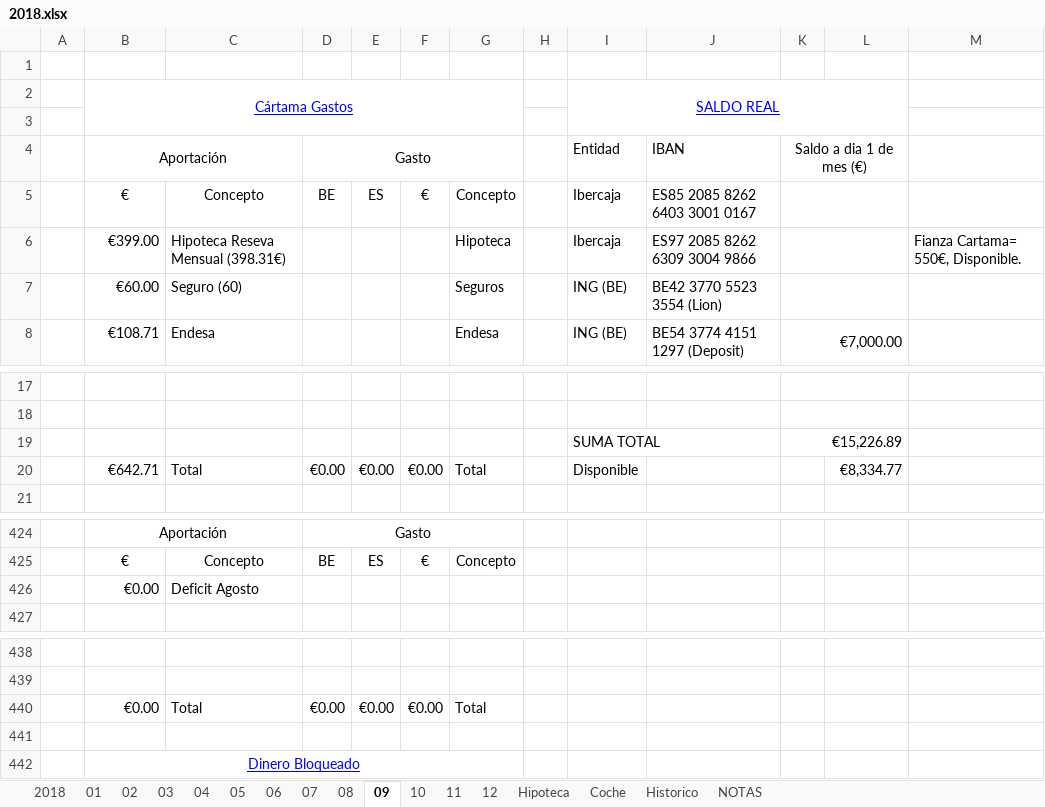
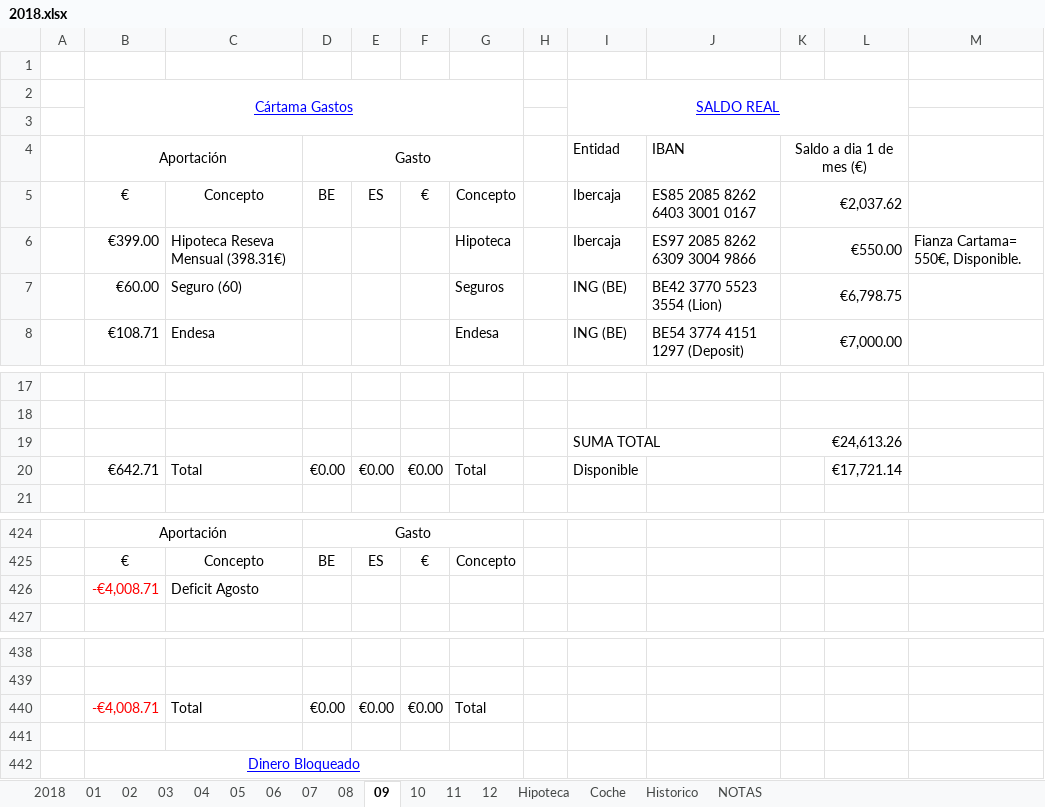
Before and after one commit to mrojassuarez/MRS_Manager, an Excel workbook: 2018/2018.xlsx, sheet 09, drawn as a sheet; only a part is shown, gaps mark what is left out; values as stored, in another font and other column widths than the file's, no borders; the diff names each change by its address in the sheet, - before the commit and + after, or states it on an @@ line.

```diff
--- a/2018/2018.xlsx (sheet 09)
+++ b/2018/2018.xlsx (sheet 09)
-K5: (empty)
+K5: €2,037.62
-K6: (empty)
+K6: €550.00
-K7: (empty)
+K7: €6,798.75
-K19: €15,226.89
+K19: €24,613.26
-L20: €8,334.77
+L20: €17,721.14
-B426: €0.00
+B426: -€4,008.71
-B426 text colour: black
+B426 text colour: #FF0000
-B440: €0.00
+B440: -€4,008.71
-B440 text colour: black
+B440 text colour: #FF0000
```
Also changed, not shown: sheet 2018, sheet 08, sheet 11, sheet 12, Redmine_Manager.xlsx.
